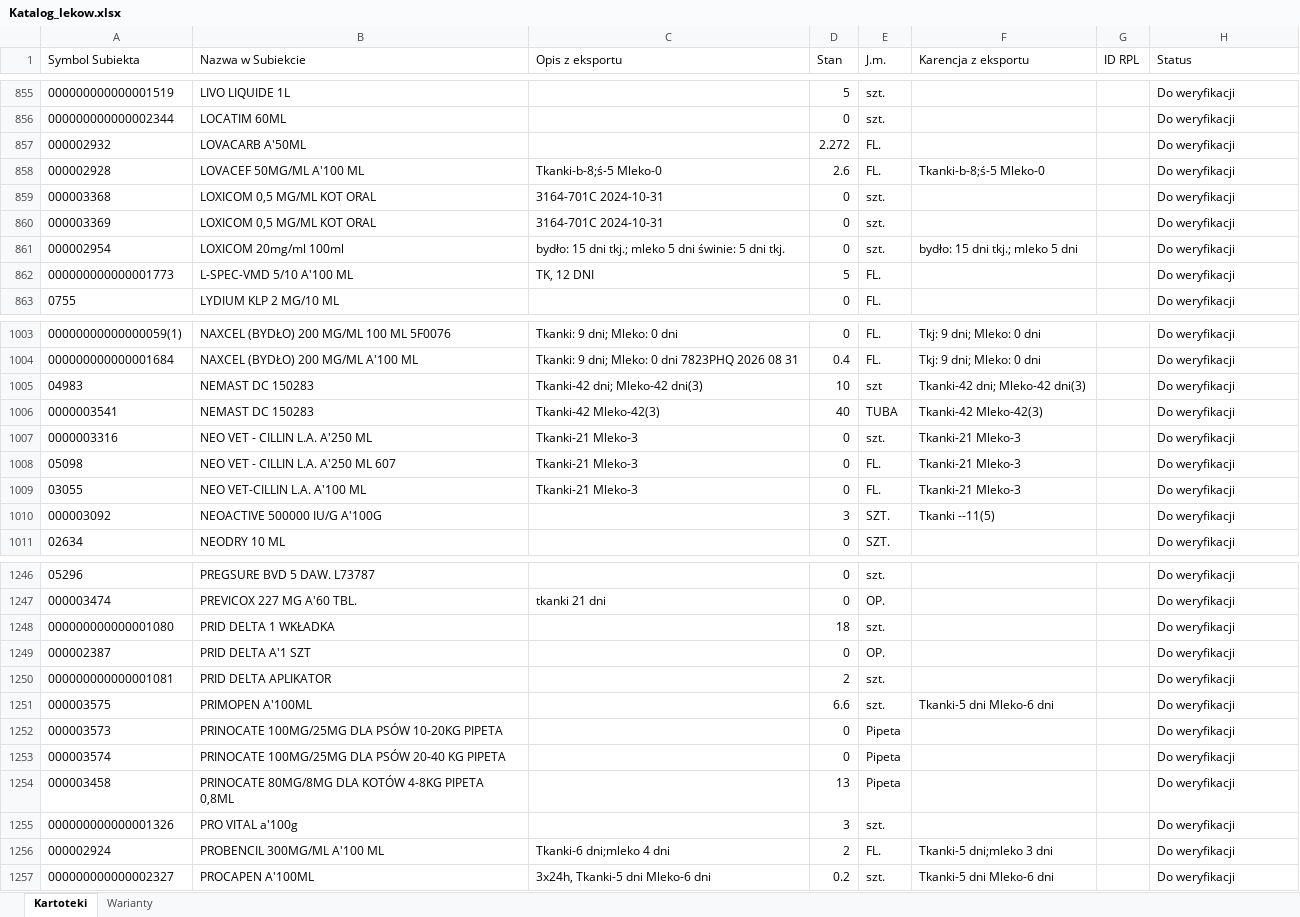
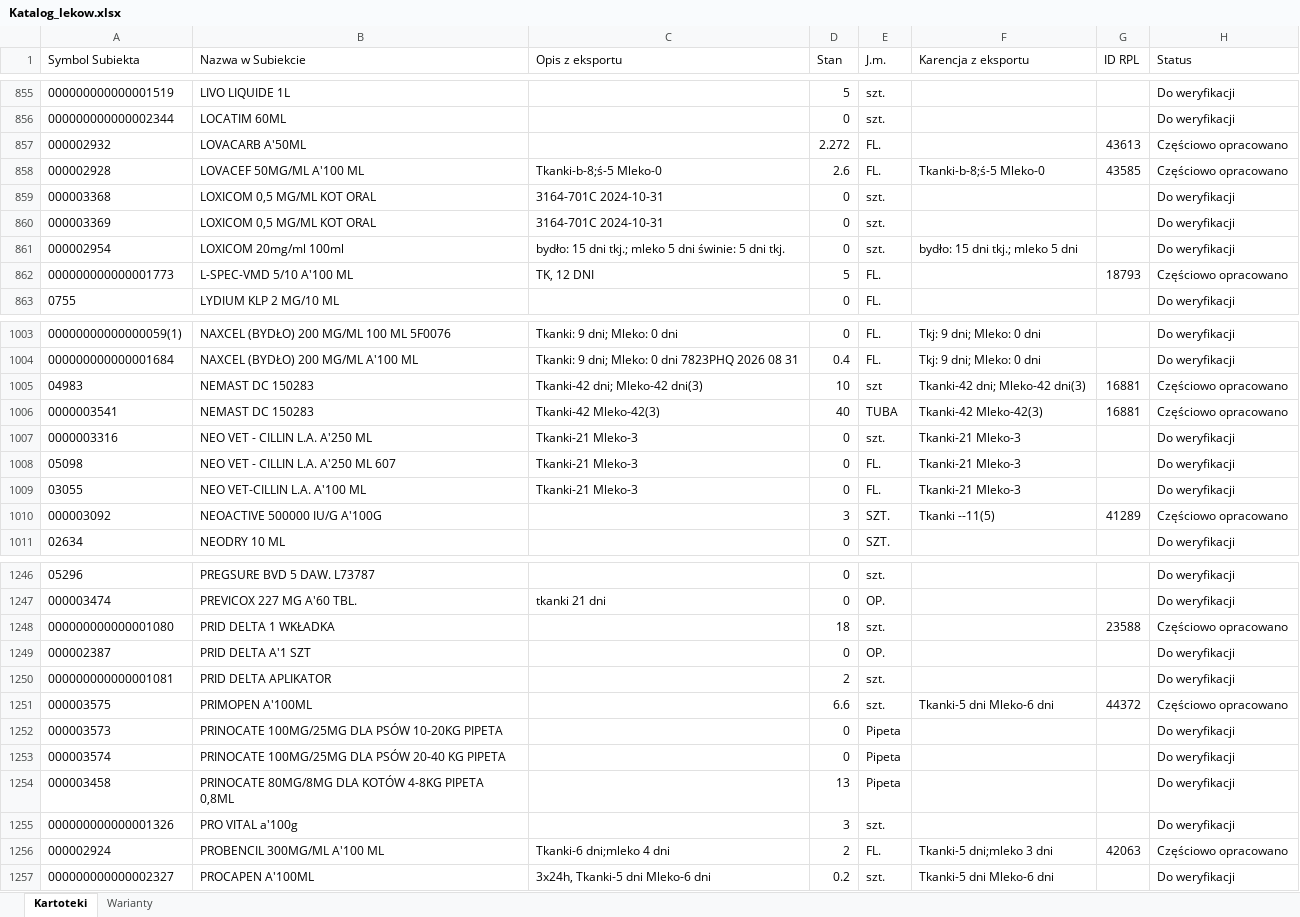
Before and after one commit to VViktorr/Karty-leczenia-zwierzat, an Excel workbook: data/Katalog_lekow.xlsx, sheet Kartoteki, drawn as a sheet; only a part is shown, gaps mark what is left out; values as stored, in another font and other column widths than the file's, no borders; table styles not drawn; the diff covers the shown part only; the diff names each change by its address in the sheet, - before the commit and + after, or states it on an @@ line.

```diff
--- a/data/Katalog_lekow.xlsx (sheet Kartoteki)
+++ b/data/Katalog_lekow.xlsx (sheet Kartoteki)
-G857 (ID RPL): (empty)
+G857 (ID RPL): 43613
-H857:H858 (Status): Do weryfikacji
+H857:H858 (Status): Częściowo opracowano
-G858 (ID RPL): (empty)
+G858 (ID RPL): 43585
-G862 (ID RPL): (empty)
+G862 (ID RPL): 18793
-H862 (Status): Do weryfikacji
+H862 (Status): Częściowo opracowano
-G1005:G1006 (ID RPL): (empty)
+G1005:G1006 (ID RPL): 16881
-H1005:H1006 (Status): Do weryfikacji
+H1005:H1006 (Status): Częściowo opracowano
-G1010 (ID RPL): (empty)
+G1010 (ID RPL): 41289
-H1010 (Status): Do weryfikacji
+H1010 (Status): Częściowo opracowano
-G1248 (ID RPL): (empty)
+G1248 (ID RPL): 23588
-H1248 (Status): Do weryfikacji
+H1248 (Status): Częściowo opracowano
-G1251 (ID RPL): (empty)
+G1251 (ID RPL): 44372
-H1251 (Status): Do weryfikacji
+H1251 (Status): Częściowo opracowano
-G1256 (ID RPL): (empty)
+G1256 (ID RPL): 42063
-H1256 (Status): Do weryfikacji
+H1256 (Status): Częściowo opracowano
```
Also changed, not shown: 94 edited cells elsewhere in this sheet, sheet Warianty.
